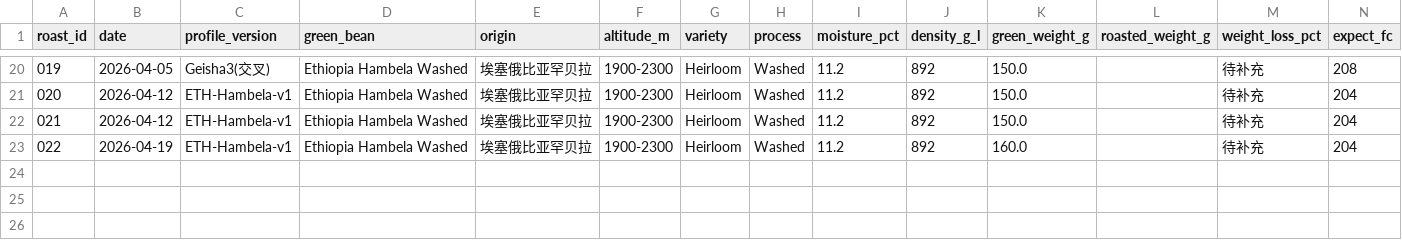
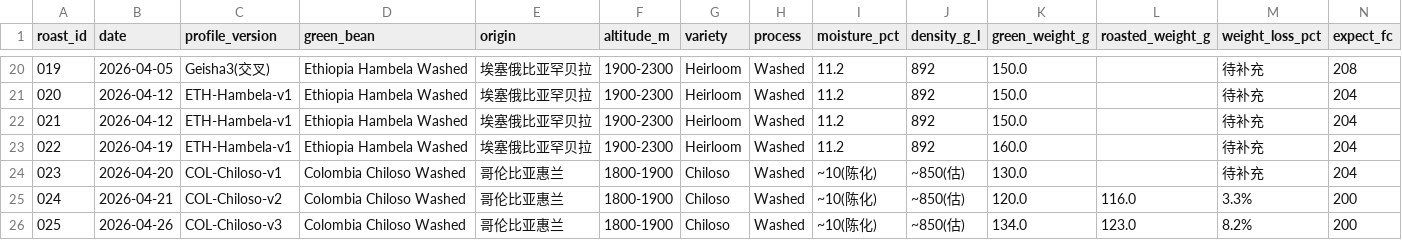
Before and after one commit to PerZhuang/CoffeeRoasting, a CSV file: roast_log.csv, drawn as a sheet; only a part is shown, gaps mark what is left out; rows hold the shown columns only; the diff names each change by its address in the sheet, - before the commit and + after, or states it on an @@ line.

```diff
--- a/roast_log.csv
+++ b/roast_log.csv
+row 24: 023 | 2026-04-20 | COL-Chiloso-v1 | Colombia Chiloso Washed | 哥伦比亚惠兰 | 1800-1900 | Chiloso | Washed | ~10(陈化) | ~850(估) | 130.0 |  | 待补充 | 204
+row 25: 024 | 2026-04-21 | COL-Chiloso-v2 | Colombia Chiloso Washed | 哥伦比亚惠兰 | 1800-1900 | Chiloso | Washed | ~10(陈化) | ~850(估) | 120.0 | 116.0 | 3.3% | 200
+row 26: 025 | 2026-04-26 | COL-Chiloso-v3 | Colombia Chiloso Washed | 哥伦比亚惠兰 | 1800-1900 | Chiloso | Washed | ~10(陈化) | ~850(估) | 134.0 | 123.0 | 8.2% | 200
```
Also changed, not shown: 15 other files.
